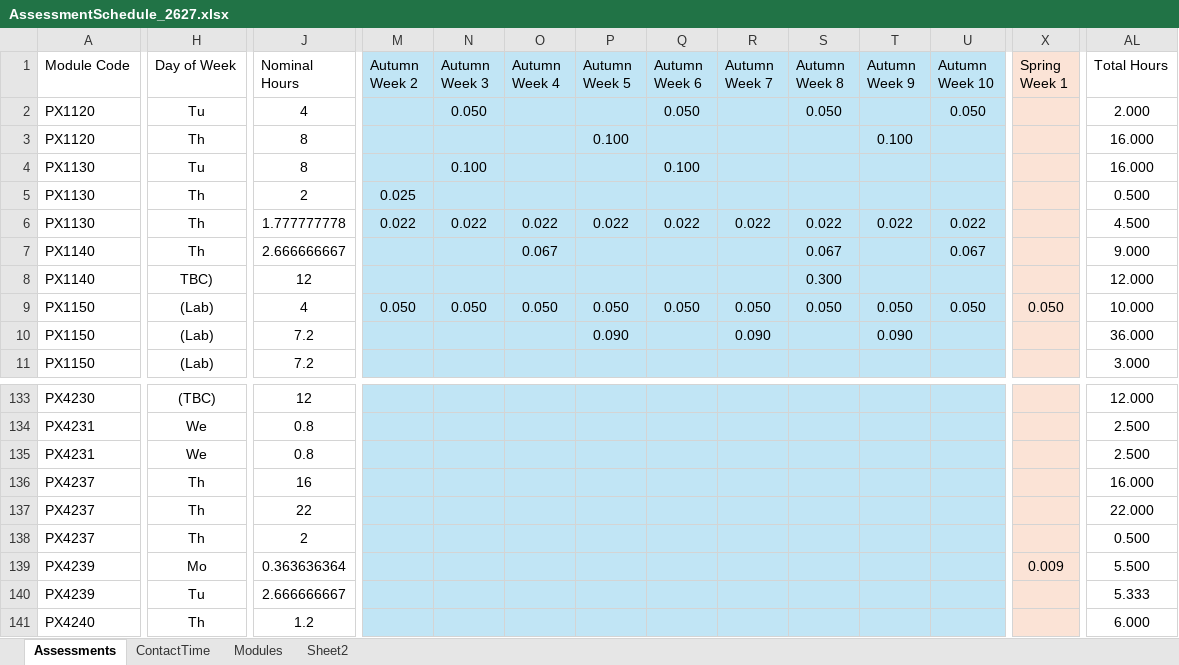
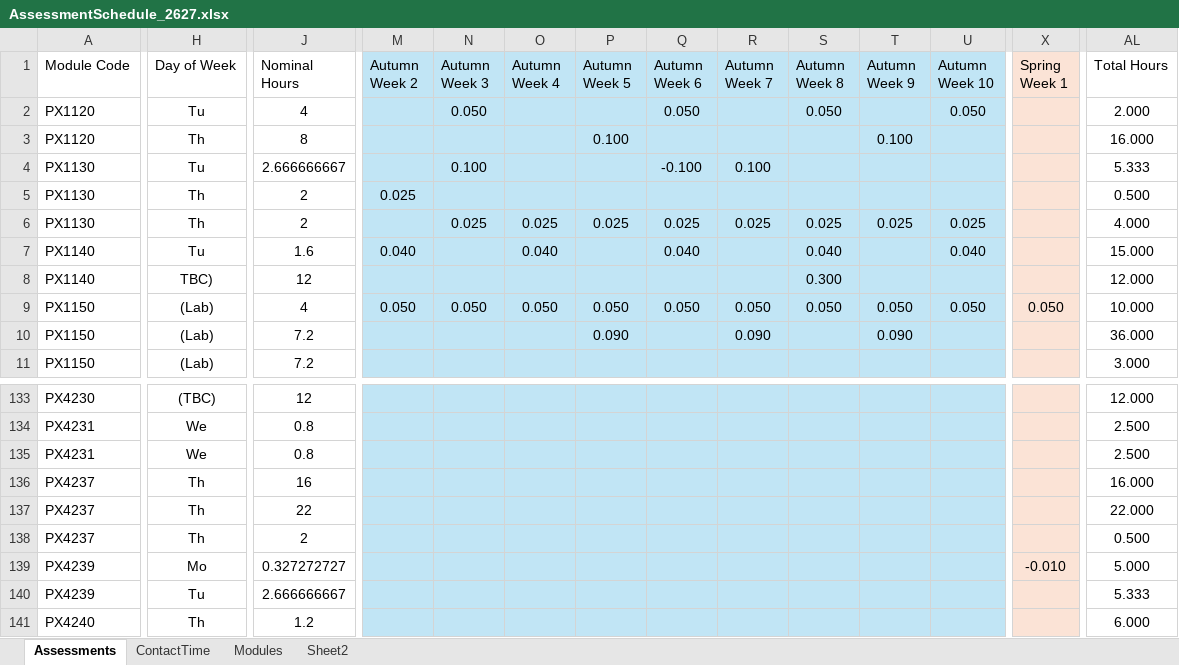
Before and after one commit to chrisnorth/workload-model, an Excel workbook: AssessmentSchedule_2627.xlsx, sheet Assessments, drawn as a sheet; only a part is shown, gaps mark what is left out; values as stored, in another font and other column widths than the file's, no borders; table styles not drawn; the diff covers the shown part only; the diff names each change by its address in the sheet, - before the commit and + after, or states it on an @@ line.

Commit message:
minor updates to schedules

```diff
--- a/AssessmentSchedule_2627.xlsx (sheet Assessments)
+++ b/AssessmentSchedule_2627.xlsx (sheet Assessments)
-J4 (Nominal Hours): 8
+J4 (Nominal Hours): 2.666666667
-Q4 (Autumn Week 6): 0.100
+Q4 (Autumn Week 6): -0.100
-R4 (Autumn Week 7): (empty)
+R4 (Autumn Week 7): 0.100
-AL4 (Total Hours): 16.000
+AL4 (Total Hours): 5.333
-J6 (Nominal Hours): 1.777777778
+J6 (Nominal Hours): 2
-M6 (Autumn Week 2): 0.022
+M6 (Autumn Week 2): (empty)
-N6 (Autumn Week 3): 0.022
+N6 (Autumn Week 3): 0.025
-O6 (Autumn Week 4): 0.022
+O6 (Autumn Week 4): 0.025
-P6 (Autumn Week 5): 0.022
+P6 (Autumn Week 5): 0.025
-Q6 (Autumn Week 6): 0.022
+Q6 (Autumn Week 6): 0.025
-R6 (Autumn Week 7): 0.022
+R6 (Autumn Week 7): 0.025
-S6 (Autumn Week 8): 0.022
+S6 (Autumn Week 8): 0.025
-T6 (Autumn Week 9): 0.022
+T6 (Autumn Week 9): 0.025
-U6 (Autumn Week 10): 0.022
+U6 (Autumn Week 10): 0.025
-AL6 (Total Hours): 4.500
+AL6 (Total Hours): 4.000
-H7 (Day of Week): Th
+H7 (Day of Week): Tu
-J7 (Nominal Hours): 2.666666667
+J7 (Nominal Hours): 1.6
-M7 (Autumn Week 2): (empty)
+M7 (Autumn Week 2): 0.040
-O7 (Autumn Week 4): 0.067
+O7 (Autumn Week 4): 0.040
-Q7 (Autumn Week 6): (empty)
+Q7 (Autumn Week 6): 0.040
-S7 (Autumn Week 8): 0.067
+S7 (Autumn Week 8): 0.040
-U7 (Autumn Week 10): 0.067
+U7 (Autumn Week 10): 0.040
-AL7 (Total Hours): 9.000
+AL7 (Total Hours): 15.000
-J139 (Nominal Hours): 0.363636364
+J139 (Nominal Hours): 0.327272727
-X139 (Spring Week 1): 0.009
+X139 (Spring Week 1): -0.010
-AL139 (Total Hours): 5.500
+AL139 (Total Hours): 5.000
```
Also changed, not shown: 20 edited cells elsewhere in this sheet, sheet Modules.
